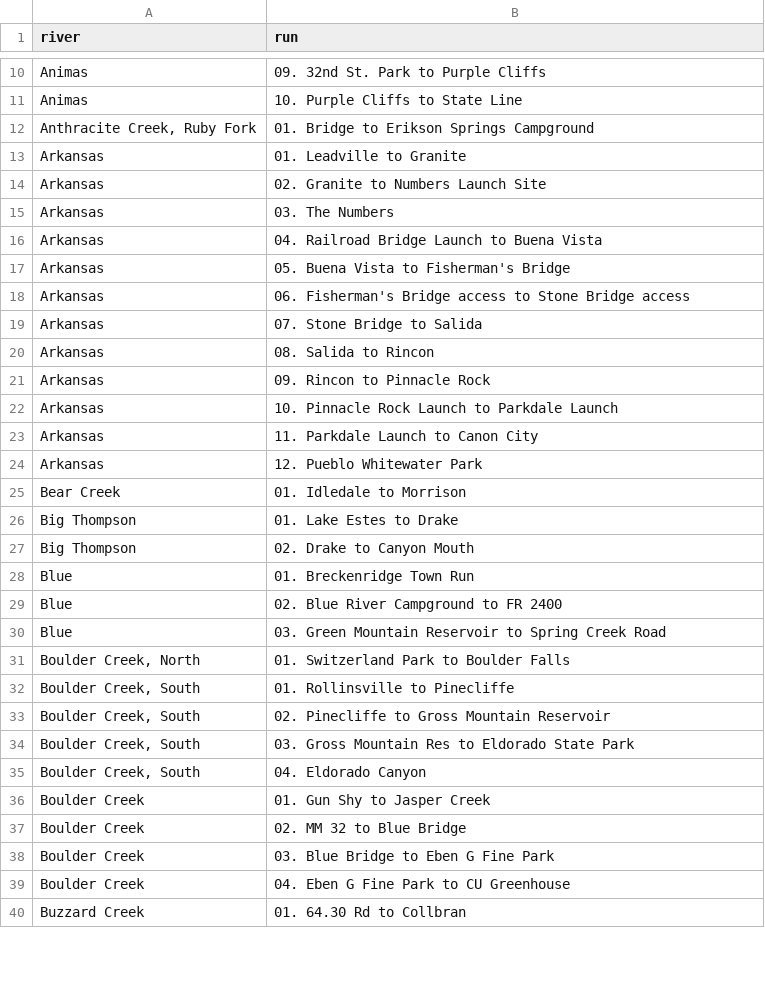
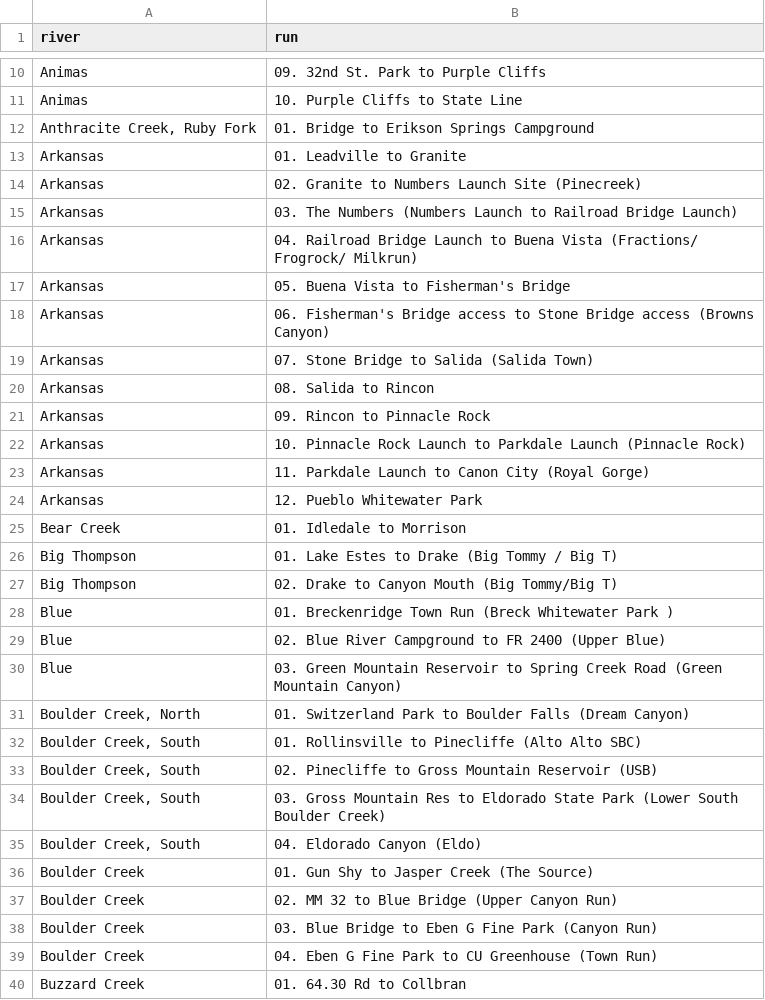
Before and after one commit to bwinterling/floatilla, a CSV file: db/runs.csv, drawn as a sheet; only a part is shown, gaps mark what is left out; the diff covers the shown part only.

Commit message:
updated csv files with massaged data.

```diff
--- a/db/runs.csv
+++ b/db/runs.csv
@@ -13,28 +13,28 @@ Animas,10. Purple Cliffs to State Line
 Arkansas,01. Leadville to Granite
-Arkansas,02. Granite to Numbers Launch Site
-Arkansas,03. The Numbers
-Arkansas,04. Railroad Bridge Launch to Buena Vista
+Arkansas,02. Granite to Numbers Launch Site (Pinecreek)
+Arkansas,03. The Numbers (Numbers Launch to Railroad Bridge Launch)
+Arkansas,04. Railroad Bridge Launch to Buena Vista (Fractions/ Frogrock/ Milkrun)
 Arkansas,05. Buena Vista to Fisherman's Bridge
-Arkansas,06. Fisherman's Bridge access to Stone Bridge access
-Arkansas,07. Stone Bridge to Salida
+Arkansas,06. Fisherman's Bridge access to Stone Bridge access (Browns Canyon)
+Arkansas,07. Stone Bridge to Salida (Salida Town)
 Arkansas,08. Salida to Rincon
 Arkansas,09. Rincon to Pinnacle Rock
-Arkansas,10. Pinnacle Rock Launch to Parkdale Launch
-Arkansas,11. Parkdale Launch to Canon City
+Arkansas,10. Pinnacle Rock Launch to Parkdale Launch (Pinnacle Rock)
+Arkansas,11. Parkdale Launch to Canon City (Royal Gorge)
 Arkansas,12. Pueblo Whitewater Park
 Bear Creek,01. Idledale to Morrison
-Big Thompson,01. Lake Estes to Drake
-Big Thompson,02. Drake to Canyon Mouth
-Blue,01. Breckenridge Town Run
-Blue,02. Blue River Campground to FR 2400
-Blue,03. Green Mountain Reservoir to Spring Creek Road
-"Boulder Creek, North",01. Switzerland Park to Boulder Falls
-"Boulder Creek, South",01. Rollinsville to Pinecliffe
-"Boulder Creek, South",02. Pinecliffe to Gross Mountain Reservoir
-"Boulder Creek, South",03. Gross Mountain Res to Eldorado State Park
-"Boulder Creek, South",04. Eldorado Canyon
-Boulder Creek,01. Gun Shy to Jasper Creek
-Boulder Creek,02. MM 32 to Blue Bridge
-Boulder Creek,03. Blue Bridge to Eben G Fine Park
-Boulder Creek,04. Eben G Fine Park to CU Greenhouse
+Big Thompson,01. Lake Estes to Drake (Big Tommy / Big T)
+Big Thompson,02. Drake to Canyon Mouth (Big Tommy/Big T)
+Blue,01. Breckenridge Town Run (Breck Whitewater Park )
+Blue,02. Blue River Campground to FR 2400 (Upper Blue)
+Blue,03. Green Mountain Reservoir to Spring Creek Road (Green Mountain Canyon)
+"Boulder Creek, North",01. Switzerland Park to Boulder Falls (Dream Canyon)
+"Boulder Creek, South",01. Rollinsville to Pinecliffe (Alto Alto SBC)
+"Boulder Creek, South",02. Pinecliffe to Gross Mountain Reservoir (USB)
+"Boulder Creek, South",03. Gross Mountain Res to Eldorado State Park (Lower South Boulder Creek)
+"Boulder Creek, South",04. Eldorado Canyon (Eldo)
+Boulder Creek,01. Gun Shy to Jasper Creek (The Source)
+Boulder Creek,02. MM 32 to Blue Bridge (Upper Canyon Run)
+Boulder Creek,03. Blue Bridge to Eben G Fine Park (Canyon Run)
+Boulder Creek,04. Eben G Fine Park to CU Greenhouse (Town Run)
 Buzzard Creek,01. 64.30 Rd to Collbran
```
Also changed, not shown: 106 edited cells elsewhere in this file, 1 other file.
